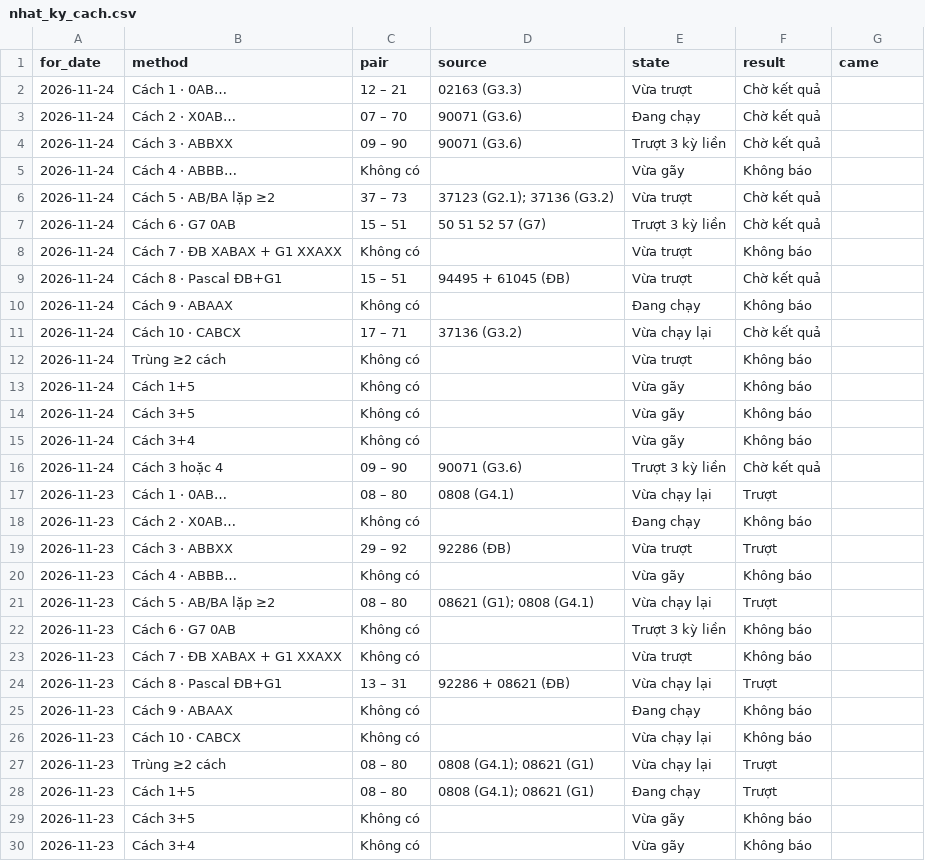
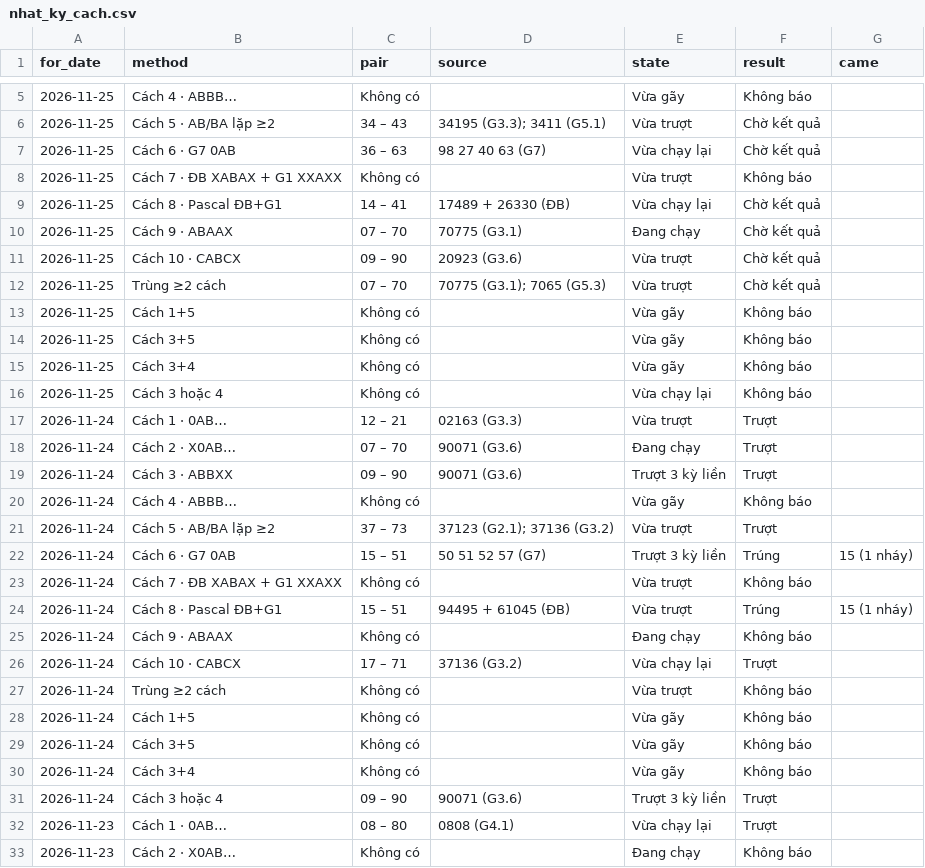
Before and after one commit to chutieuhamchoi/Nghiencuu, a CSV file: xsmb/data/nhat_ky_cach.csv, drawn as a sheet; only a part is shown, gaps mark what is left out; the shorter side is filled out with more unchanged rows; the diff covers the shown part only.

```diff
--- a/xsmb/data/nhat_ky_cach.csv
+++ b/xsmb/data/nhat_ky_cach.csv
@@ -2,11 +5,23 @@ for_date,method,pair,source,state,result,came
-2026-11-24,Cách 1 · 0AB…,12 – 21,02163 (G3.3),Vừa trượt,Chờ kết quả,
-2026-11-24,Cách 2 · X0AB…,07 – 70,90071 (G3.6),Đang chạy,Chờ kết quả,
-2026-11-24,Cách 3 · ABBXX,09 – 90,90071 (G3.6),Trượt 3 kỳ liền,Chờ kết quả,
+2026-11-25,Cách 4 · ABBB…,Không có,,Vừa gãy,Không báo,
+2026-11-25,Cách 5 · AB/BA lặp ≥2,34 – 43,34195 (G3.3); 3411 (G5.1),Vừa trượt,Chờ kết quả,
+2026-11-25,Cách 6 · G7 0AB,36 – 63,98 27 40 63 (G7),Vừa chạy lại,Chờ kết quả,
+2026-11-25,Cách 7 · ĐB XABAX + G1 XXAXX,Không có,,Vừa trượt,Không báo,
+2026-11-25,Cách 8 · Pascal ĐB+G1,14 – 41,17489 + 26330 (ĐB),Vừa chạy lại,Chờ kết quả,
+2026-11-25,Cách 9 · ABAAX,07 – 70,70775 (G3.1),Đang chạy,Chờ kết quả,
+2026-11-25,Cách 10 · CABCX,09 – 90,20923 (G3.6),Vừa trượt,Chờ kết quả,
+2026-11-25,Trùng ≥2 cách,07 – 70,70775 (G3.1); 7065 (G5.3),Vừa trượt,Chờ kết quả,
+2026-11-25,Cách 1+5,Không có,,Vừa gãy,Không báo,
+2026-11-25,Cách 3+5,Không có,,Vừa gãy,Không báo,
+2026-11-25,Cách 3+4,Không có,,Vừa gãy,Không báo,
+2026-11-25,Cách 3 hoặc 4,Không có,,Vừa chạy lại,Không báo,
+2026-11-24,Cách 1 · 0AB…,12 – 21,02163 (G3.3),Vừa trượt,Trượt,
+2026-11-24,Cách 2 · X0AB…,07 – 70,90071 (G3.6),Đang chạy,Trượt,
+2026-11-24,Cách 3 · ABBXX,09 – 90,90071 (G3.6),Trượt 3 kỳ liền,Trượt,
 2026-11-24,Cách 4 · ABBB…,Không có,,Vừa gãy,Không báo,
-2026-11-24,Cách 5 · AB/BA lặp ≥2,37 – 73,37123 (G2.1); 37136 (G3.2),Vừa trượt,Chờ kết quả,
-2026-11-24,Cách 6 · G7 0AB,15 – 51,50 51 52 57 (G7),Trượt 3 kỳ liền,Chờ kết quả,
+2026-11-24,Cách 5 · AB/BA lặp ≥2,37 – 73,37123 (G2.1); 37136 (G3.2),Vừa trượt,Trượt,
+2026-11-24,Cách 6 · G7 0AB,15 – 51,50 51 52 57 (G7),Trượt 3 kỳ liền,Trúng,15 (1 nháy)
 2026-11-24,Cách 7 · ĐB XABAX + G1 XXAXX,Không có,,Vừa trượt,Không báo,
-2026-11-24,Cách 8 · Pascal ĐB+G1,15 – 51,94495 + 61045 (ĐB),Vừa trượt,Chờ kết quả,
+2026-11-24,Cách 8 · Pascal ĐB+G1,15 – 51,94495 + 61045 (ĐB),Vừa trượt,Trúng,15 (1 nháy)
 2026-11-24,Cách 9 · ABAAX,Không có,,Đang chạy,Không báo,
-2026-11-24,Cách 10 · CABCX,17 – 71,37136 (G3.2),Vừa chạy lại,Chờ kết quả,
+2026-11-24,Cách 10 · CABCX,17 – 71,37136 (G3.2),Vừa chạy lại,Trượt,
 2026-11-24,Trùng ≥2 cách,Không có,,Vừa trượt,Không báo,
@@ -15,3 +30,3 @@ for_date,method,pair,source,state,result,came
 2026-11-24,Cách 3+4,Không có,,Vừa gãy,Không báo,
-2026-11-24,Cách 3 hoặc 4,09 – 90,90071 (G3.6),Trượt 3 kỳ liền,Chờ kết quả,
+2026-11-24,Cách 3 hoặc 4,09 – 90,90071 (G3.6),Trượt 3 kỳ liền,Trượt,
 2026-11-23,Cách 1 · 0AB…,08 – 80,0808 (G4.1),Vừa chạy lại,Trượt,
```
Also changed, not shown: 3 added rows elsewhere in this file, xsmb/data/best.csv, xsmb/data/de_xuat.csv, 6 other files.
